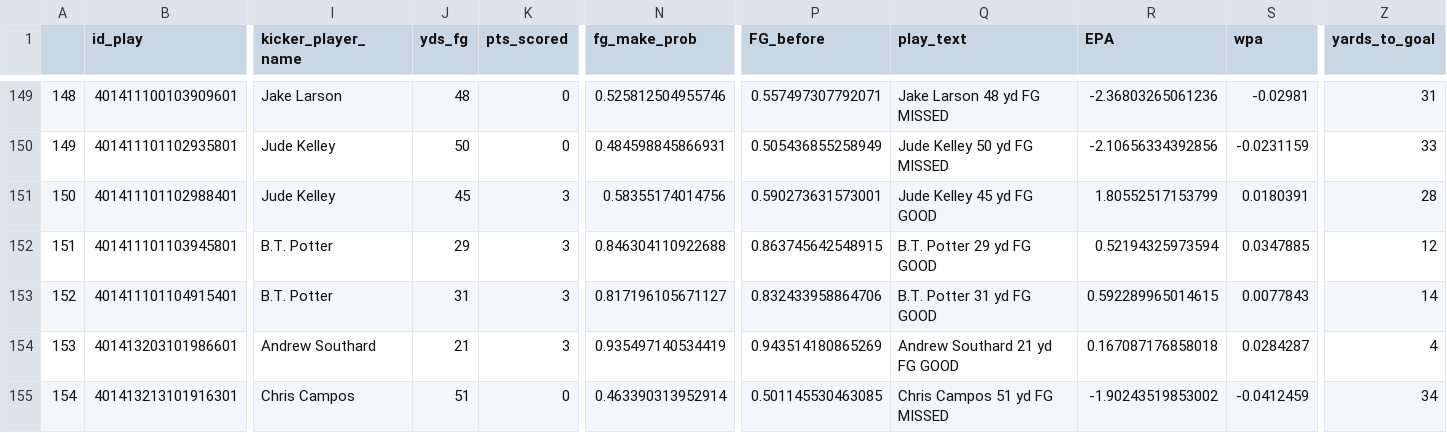
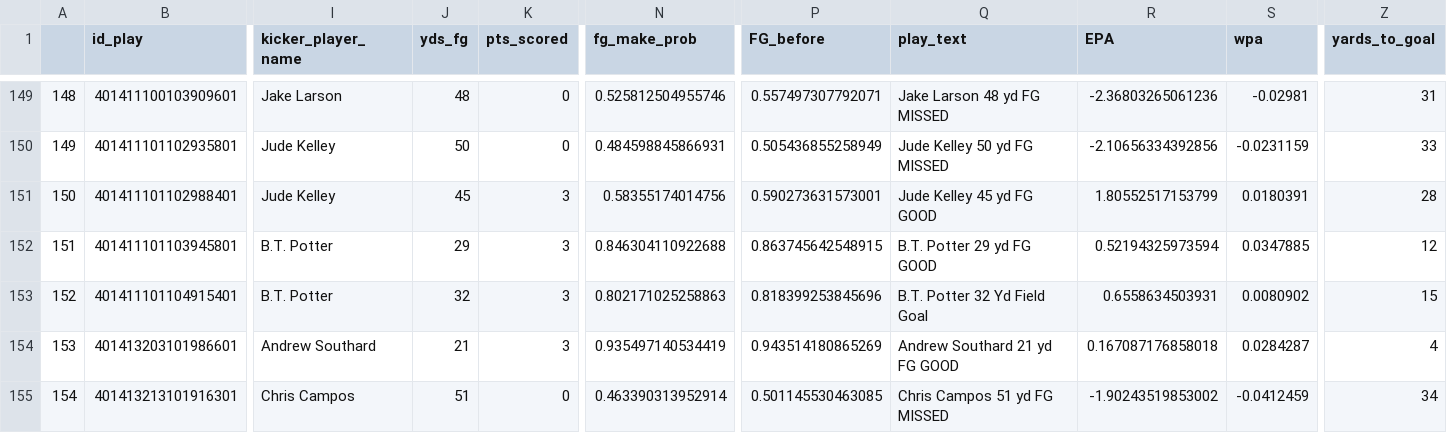
Before and after one commit to gallochris/cfbfgs, a CSV file: shiny/fgs_clean.csv, drawn as a sheet; only a part is shown, gaps mark what is left out; the diff names each change by its address in the sheet, - before the commit and + after, or states it on an @@ line.

```diff
--- a/shiny/fgs_clean.csv
+++ b/shiny/fgs_clean.csv
-J153 (yds_fg): 31
+J153 (yds_fg): 32
-N153 (fg_make_prob): 0.817196105671127
+N153 (fg_make_prob): 0.802171025258863
-P153 (FG_before): 0.832433958864706
+P153 (FG_before): 0.818399253845696
-Q153 (play_text): B.T. Potter 31 yd FG GOOD
+Q153 (play_text): B.T. Potter 32 Yd Field Goal
-R153 (EPA): 0.592289965014615
+R153 (EPA): 0.6558634503931
-S153 (wpa): 0.0077843
+S153 (wpa): 0.0080902
-Z153 (yards_to_goal): 14
+Z153 (yards_to_goal): 15
```
Also changed, not shown: 2 other files.
